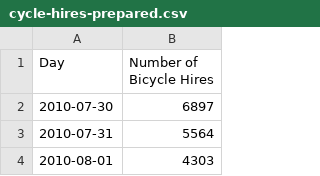
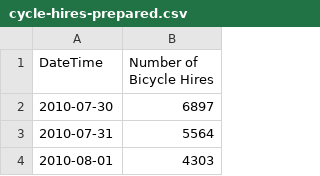
Before and after one commit to AidanCooper/data-visualisation, a CSV file: dash/cycle-hires-prepared.csv, drawn as a sheet; only a part is shown.

Commit message:
Create basic dashboard
Simple dashboard for London cycle hire data

```diff
--- a/dash/cycle-hires-prepared.csv
+++ b/dash/cycle-hires-prepared.csv
@@ -1,2 +1,2 @@
-Day,Number of Bicycle Hires
+DateTime,Number of Bicycle Hires
 2010-07-30,6897
```
Also changed, not shown: 2 other files.
